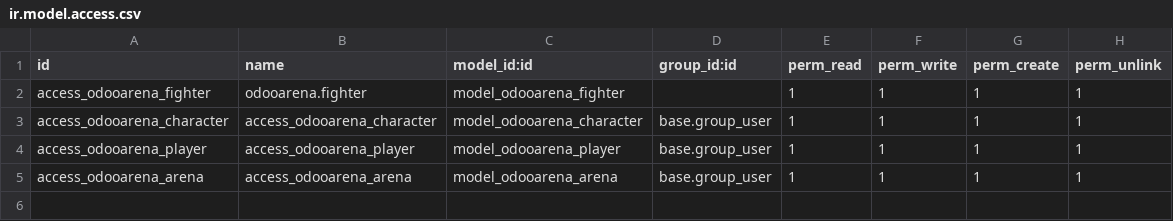
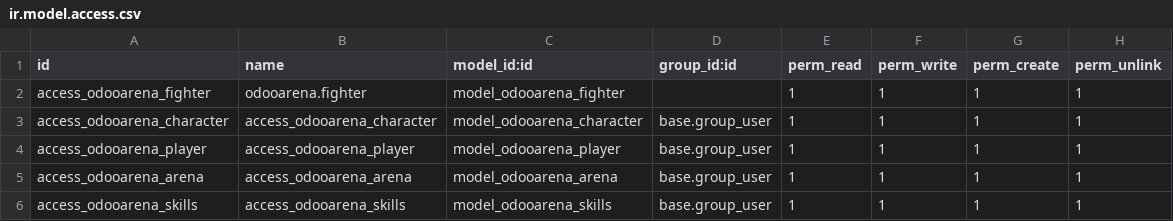
Before and after one commit to dangirasv/odoo_arena, a CSV file: security/ir.model.access.csv, drawn as a sheet.

Commit message:
added skills model with a few examples, modified arena model to have additionam fields (armor, critical chance), added few skills, works with mana usage

```diff
--- a/security/ir.model.access.csv
+++ b/security/ir.model.access.csv
@@ -5 +5,2 @@ access_odooarena_player,access_odooarena_player,model_odooarena_player,base.grou
 access_odooarena_arena,access_odooarena_arena,model_odooarena_arena,base.group_user,1,1,1,1
+access_odooarena_skills,access_odooarena_skills,model_odooarena_skills,base.group_user,1,1,1,1
```
Also changed, not shown: 2 other files.
